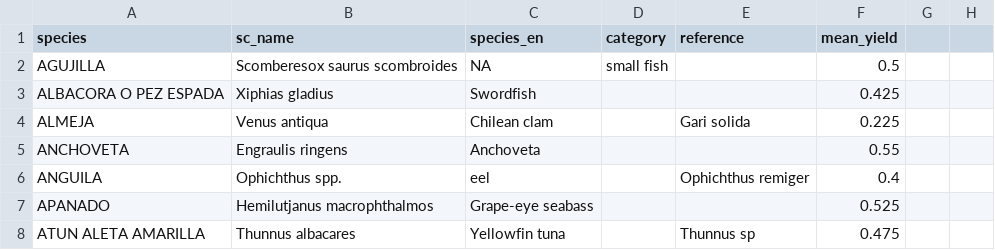
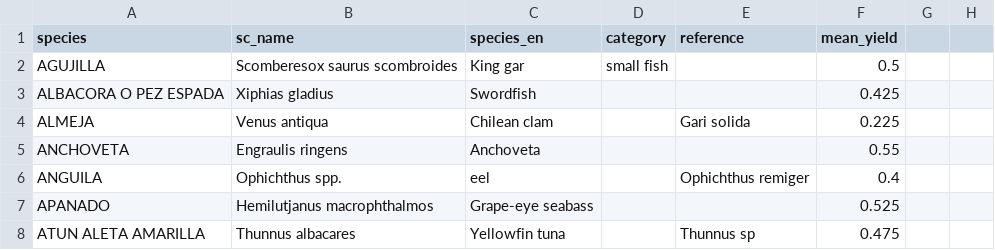
Before and after one commit to camilavargasp/main-fisheries-chile, a CSV file: clean_databases/intermediate/sp_cl_DHC.csv, drawn as a sheet; only a part is shown.

```diff
--- a/clean_databases/intermediate/sp_cl_DHC.csv
+++ b/clean_databases/intermediate/sp_cl_DHC.csv
@@ -1,3 +1,3 @@
 species,sc_name,species_en,category,reference,mean_yield
-AGUJILLA,Scomberesox saurus scombroides,NA,small fish,,0.5
+AGUJILLA,Scomberesox saurus scombroides,King gar,small fish,,0.5
 ALBACORA O PEZ ESPADA,Xiphias gladius,Swordfish,,,0.425
```
Also changed, not shown: 1 other file.
